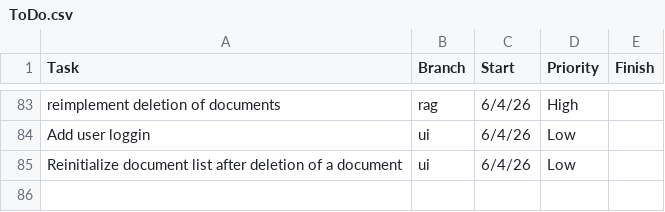
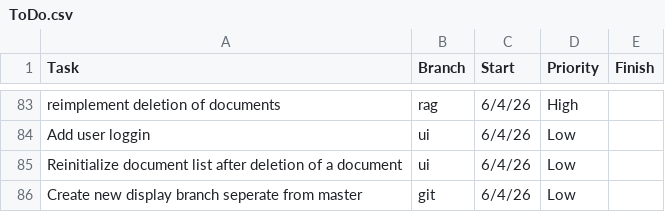
Before and after one commit to ZefCo/Technomancer, a CSV file: Issues and Tasks/ToDo.csv, drawn as a sheet; only a part is shown, gaps mark what is left out; the diff names each change by its address in the sheet, - before the commit and + after, or states it on an @@ line.

Commit message:
Update ToDo.csv

```diff
--- a/Issues and Tasks/ToDo.csv
+++ b/Issues and Tasks/ToDo.csv
+row 86: Create new display branch seperate from master | git | 6/4/26 | Low
```
